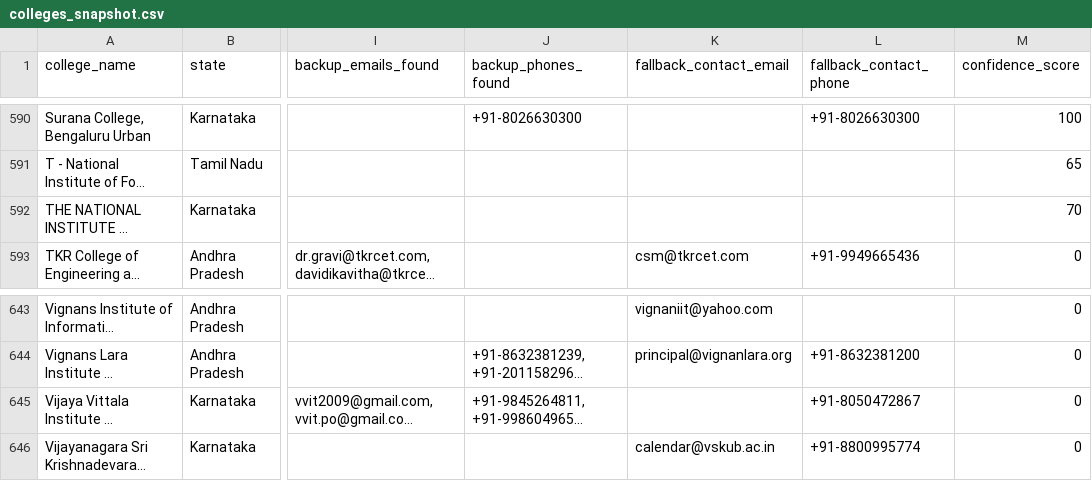
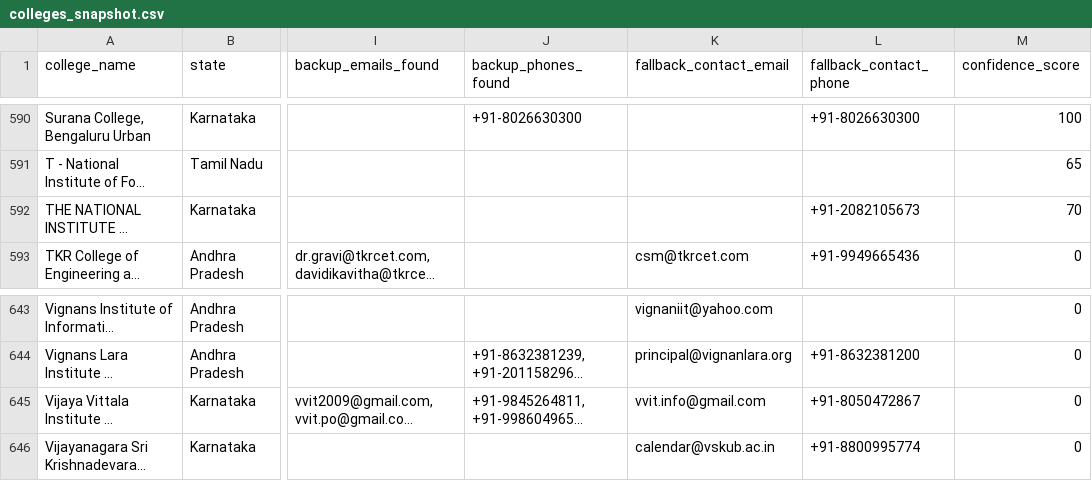
Before and after one commit to snigdha-dot/COLLEGEPLACEMENTFINAL, a CSV file: data/colleges_snapshot.csv, drawn as a sheet; only a part is shown, gaps mark what is left out; long unchanged cells end in …; the diff names each change by its address in the sheet, - before the commit and + after, or states it on an @@ line.

Commit message:
data: snapshot at 492 marketing rows
Karnataka 218, Andhra Pradesh 163, Tamil Nadu 111.

Fill pass 6 wrote 50 contacts for +2 net rows -- the same structural limit
as before: it finds whichever field those pages publish, rarely the one the
row is missing.

```diff
--- a/data/colleges_snapshot.csv
+++ b/data/colleges_snapshot.csv
-L592 (fallback_contact_phone): (empty)
+L592 (fallback_contact_phone): +91-2082105673
-K645 (fallback_contact_email): (empty)
+K645 (fallback_contact_email): vvit.info@gmail.com
```
